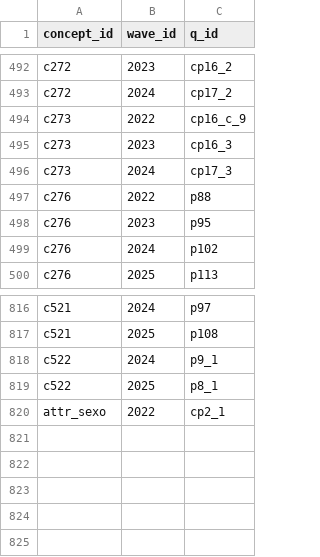
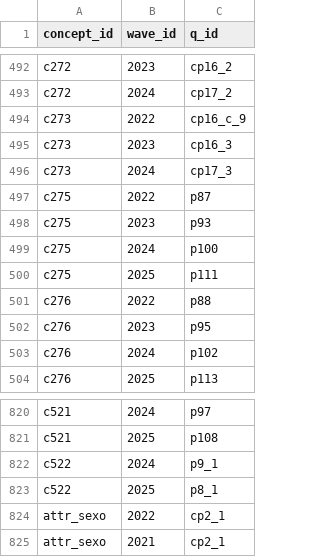
Before and after one commit to Mauricio0704/eav-query-app, a CSV file: db/concepts/concept_members.csv, drawn as a sheet; only a part is shown, gaps mark what is left out; the diff covers the shown part only; the diff names each change by its address in the sheet, - before the commit and + after, or states it on an @@ line.

```diff
--- a/db/concepts/concept_members.csv
+++ b/db/concepts/concept_members.csv
+row 497: c275 | 2022 | p87
+row 498: c275 | 2023 | p93
+row 499: c275 | 2024 | p100
+row 500: c275 | 2025 | p111
+row 825: attr_sexo | 2021 | cp2_1
```
Also changed, not shown: 10 moved rows elsewhere in this file, db/concepts/concept_option_map.csv, db/concepts/concept_options.csv, 3 other files.
